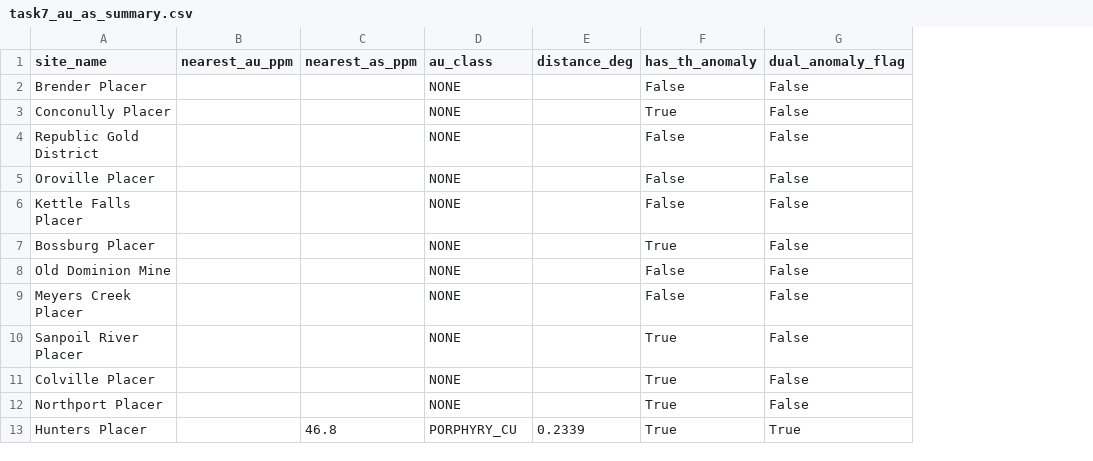
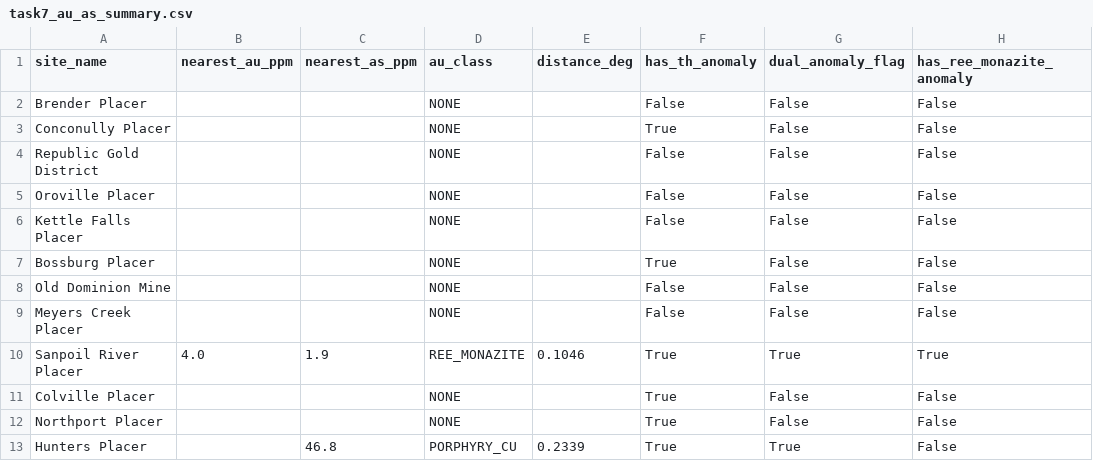
Before and after one commit to nicole-m-aikin/au-ree-placer-pipeline, a CSV file: ne_wa_ree/outputs/tables/task7_au_as_summary.csv, drawn as a sheet; the diff names each change by its address in the sheet, - before the commit and + after, or states it on an @@ line.

```diff
--- a/ne_wa_ree/outputs/tables/task7_au_as_summary.csv
+++ b/ne_wa_ree/outputs/tables/task7_au_as_summary.csv
+column H (has_ree_monazite_anomaly), rows 2-13: False | False | False | False | False | False | False | False | True | False | False | False
-B10 (nearest_au_ppm): (empty)
+B10 (nearest_au_ppm): 4.0
-C10 (nearest_as_ppm): (empty)
+C10 (nearest_as_ppm): 1.9
-D10 (au_class): NONE
+D10 (au_class): REE_MONAZITE
-E10 (distance_deg): (empty)
+E10 (distance_deg): 0.1046
-G10 (dual_anomaly_flag): False
+G10 (dual_anomaly_flag): True
```
Also changed, not shown: ne_wa_ree/outputs/tables/task1_site_summary.csv, ne_wa_ree/outputs/tables/task4_volume_tonnage_summary.csv, 50 other files.
